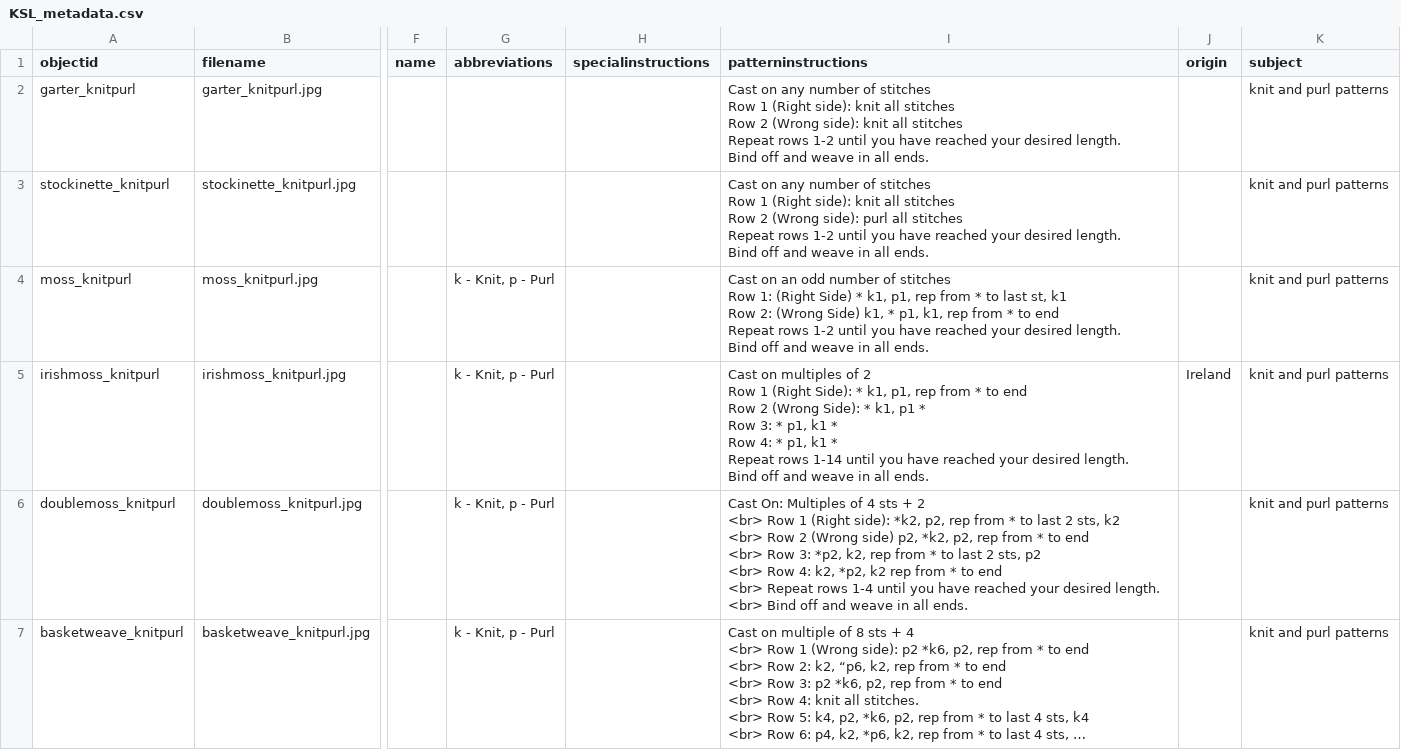
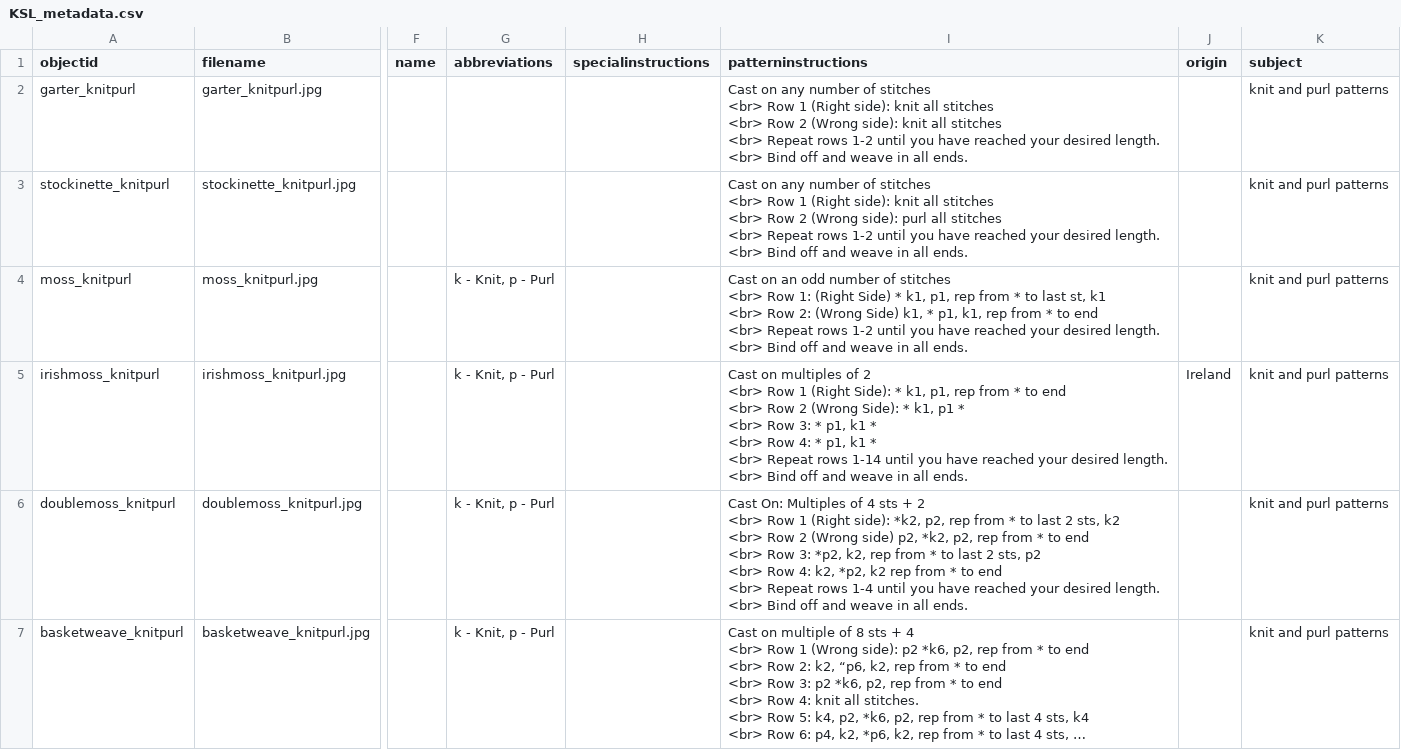
Before and after one commit to bfmalone/knitstitchlibrary, a CSV file: _data/KSL_metadata.csv, drawn as a sheet; only a part is shown, gaps mark what is left out; long unchanged cells end in …; ↵ is a line break in a cell; the diff covers the shown part only; the diff names each change by its address in the sheet, - before the commit and + after, or states it on an @@ line.

Commit message:
Update KSL_metadata.csv

```diff
--- a/_data/KSL_metadata.csv
+++ b/_data/KSL_metadata.csv
-I2 (patterninstructions): …of stitches ↵ Row 1 (Right side): knit all stitches ↵ Row 2 (Wrong side): knit all stitches ↵ Repeat rows 1-2 until you have reached your desired length. ↵ Bind off…
+I2 (patterninstructions): …of stitches ↵ <br> Row 1 (Right side): knit all stitches ↵ <br> Row 2 (Wrong side): knit all stitches ↵ <br> Repeat rows 1-2 until you have reached your desired length. ↵ <br> Bind off…
-I3 (patterninstructions): …of stitches ↵ Row 1 (Right side): knit all stitches ↵ Row 2 (Wrong side): purl all stitches ↵ Repeat rows 1-2 until you have reached your desired length. ↵ Bind off…
+I3 (patterninstructions): …of stitches ↵ <br> Row 1 (Right side): knit all stitches ↵ <br> Row 2 (Wrong side): purl all stitches ↵ <br> Repeat rows 1-2 until you have reached your desired length. ↵ <br> Bind off…
-I4 (patterninstructions): …of stitches ↵ Row 1: (Right Side) * k1, p1, rep from * to last st, k1 ↵ Row 2: (Wrong Side) k1, * p1, k1, rep from * to end ↵ Repeat rows 1-2 until you have reached your desired length. ↵ Bind off…
+I4 (patterninstructions): …of stitches ↵ <br> Row 1: (Right Side) * k1, p1, rep from * to last st, k1 ↵ <br> Row 2: (Wrong Side) k1, * p1, k1, rep from * to end ↵ <br> Repeat rows 1-2 until you have reached your desired length. ↵ <br> Bind off…
-I5 (patterninstructions): …of 2 ↵ Row 1 (Right Side): * k1, p1, rep from * to end ↵ Row 2 (Wrong Side): * k1, p1 * ↵ Row 3: * p1, k1 * ↵ Row 4: * p1, k1 * ↵ Repeat rows 1-14 until you have reached your desired length. ↵ Bind off…
+I5 (patterninstructions): …of 2 ↵ <br> Row 1 (Right Side): * k1, p1, rep from * to end ↵ <br> Row 2 (Wrong Side): * k1, p1 * ↵ <br> Row 3: * p1, k1 * ↵ <br> Row 4: * p1, k1 * ↵ <br> Repeat rows 1-14 until you have reached your desired length. ↵ <br> Bind off…
```
Also changed, not shown: 1 added row and 45 edited cells elsewhere in this file.
